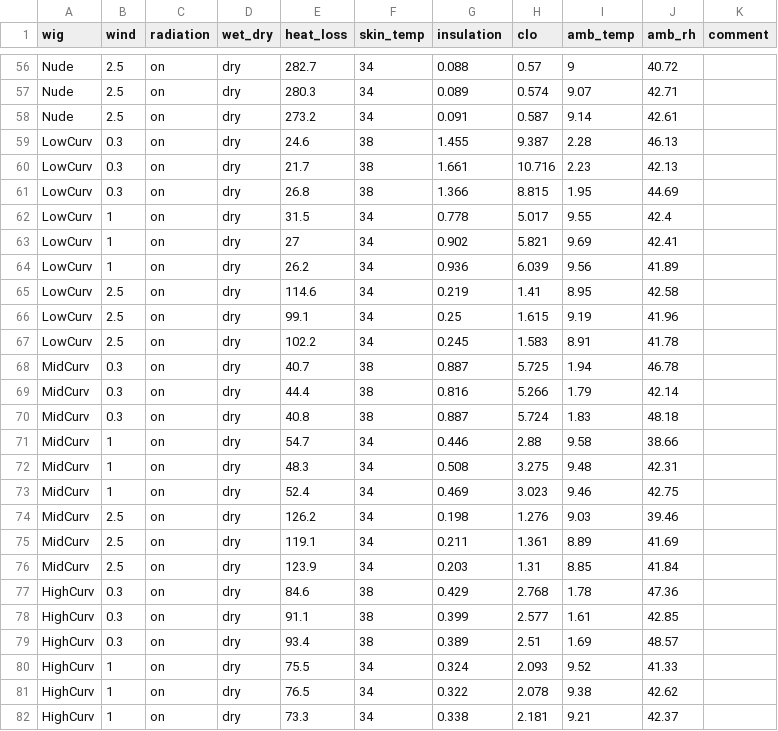
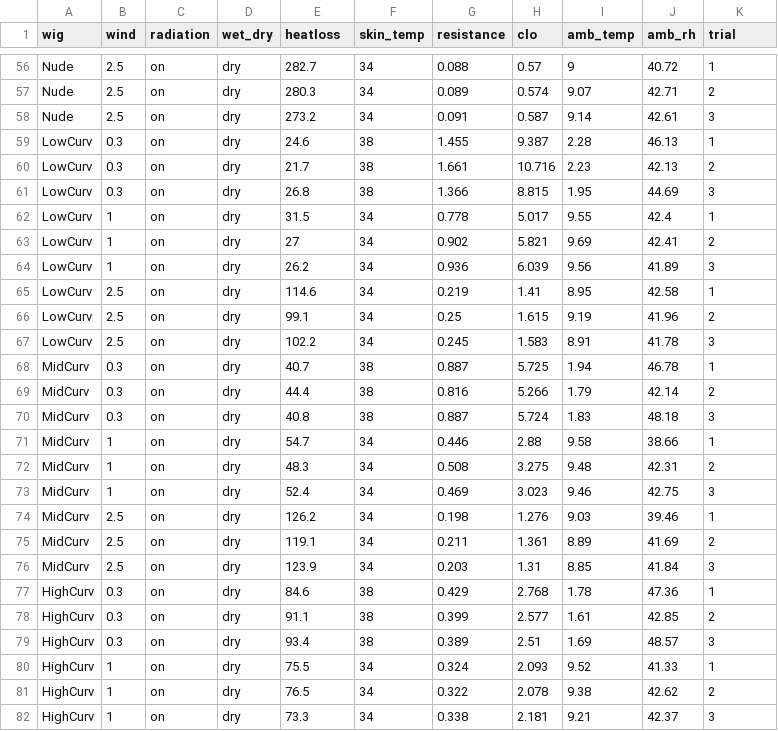
Before and after one commit to tinalasisi/HairManikin2023, a CSV file: data/current/ManikinData_WetDry.csv, drawn as a sheet; only a part is shown, gaps mark what is left out; the diff covers the shown part only; the diff names each change by its address in the sheet, - before the commit and + after, or states it on an @@ line.

```diff
--- a/data/current/ManikinData_WetDry.csv
+++ b/data/current/ManikinData_WetDry.csv
-E1: heat_loss
+E1: heatloss
-G1: insulation
+G1: resistance
-K1: comment
+K1: trial
-K56 (trial): (empty)
+K56 (trial): 1
-K57 (trial): (empty)
+K57 (trial): 2
-K58 (trial): (empty)
+K58 (trial): 3
-K59 (trial): (empty)
+K59 (trial): 1
-K60 (trial): (empty)
+K60 (trial): 2
-K61 (trial): (empty)
+K61 (trial): 3
-K62 (trial): (empty)
+K62 (trial): 1
-K63 (trial): (empty)
+K63 (trial): 2
-K64 (trial): (empty)
+K64 (trial): 3
-K65 (trial): (empty)
+K65 (trial): 1
-K66 (trial): (empty)
+K66 (trial): 2
-K67 (trial): (empty)
+K67 (trial): 3
-K68 (trial): (empty)
+K68 (trial): 1
-K69 (trial): (empty)
+K69 (trial): 2
-K70 (trial): (empty)
+K70 (trial): 3
-K71 (trial): (empty)
+K71 (trial): 1
-K72 (trial): (empty)
+K72 (trial): 2
-K73 (trial): (empty)
+K73 (trial): 3
-K74 (trial): (empty)
+K74 (trial): 1
-K75 (trial): (empty)
+K75 (trial): 2
-K76 (trial): (empty)
+K76 (trial): 3
-K77 (trial): (empty)
+K77 (trial): 1
-K78 (trial): (empty)
+K78 (trial): 2
-K79 (trial): (empty)
+K79 (trial): 3
-K80 (trial): (empty)
+K80 (trial): 1
-K81 (trial): (empty)
+K81 (trial): 2
-K82 (trial): (empty)
+K82 (trial): 3
```
Also changed, not shown: 97 edited cells elsewhere in this file, 13 other files.
